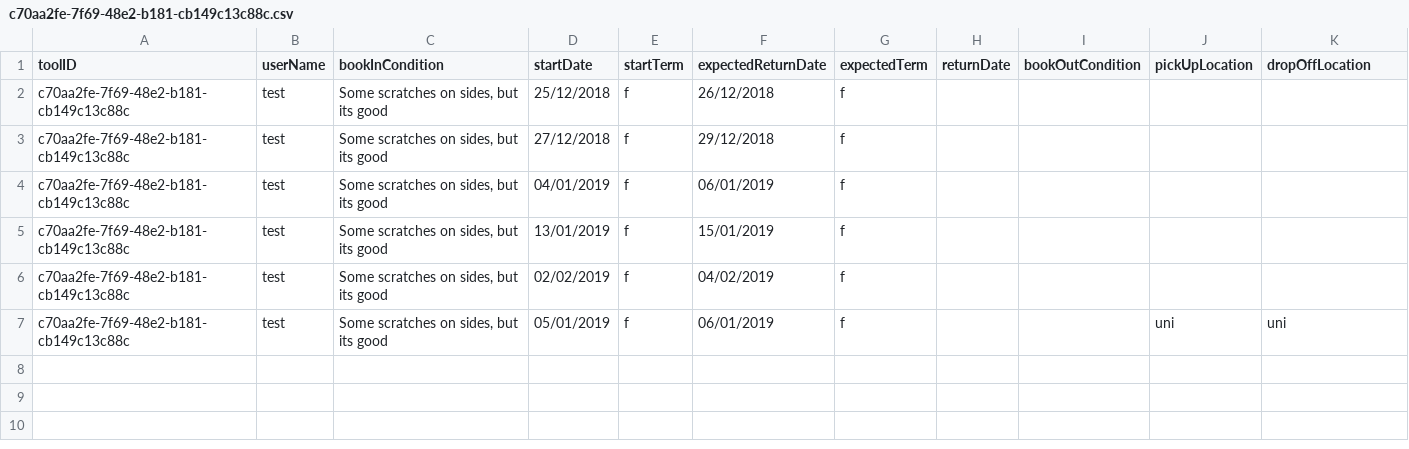
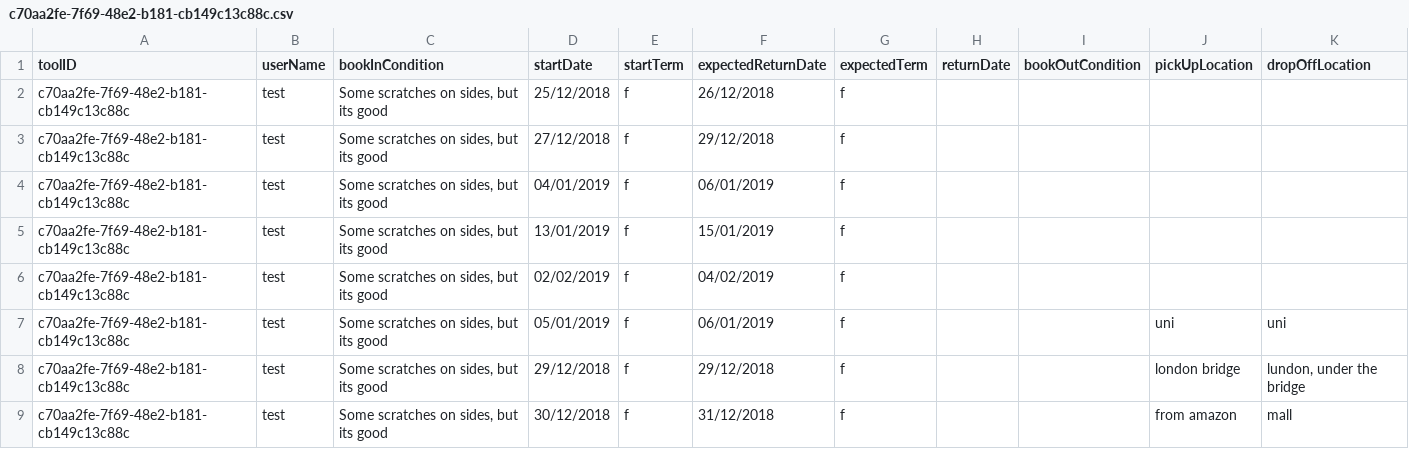
Before and after one commit to SMXaS/Shared-Power, a CSV file: Data/Bookings/c70aa2fe-7f69-48e2-b181-cb149c13c88c.csv, drawn as a sheet.

Commit message:
bookings works now

```diff
--- a/Data/Bookings/c70aa2fe-7f69-48e2-b181-cb149c13c88c.csv
+++ b/Data/Bookings/c70aa2fe-7f69-48e2-b181-cb149c13c88c.csv
@@ -7 +7,3 @@ c70aa2fe-7f69-48e2-b181-cb149c13c88c,test,"Some scratches on sides, but its good
 c70aa2fe-7f69-48e2-b181-cb149c13c88c,test,"Some scratches on sides, but its good ",05/01/2019,f,06/01/2019,f,,,uni,uni
+c70aa2fe-7f69-48e2-b181-cb149c13c88c,test,"Some scratches on sides, but its good ",29/12/2018,f,29/12/2018,f,,,london bridge,"lundon, under the bridge"
+c70aa2fe-7f69-48e2-b181-cb149c13c88c,test,"Some scratches on sides, but its good ",30/12/2018,f,31/12/2018,f,,,from amazon,mall
```
Also changed, not shown: Data/tools.csv, 8 other files.
